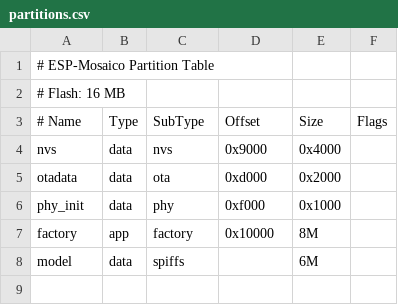
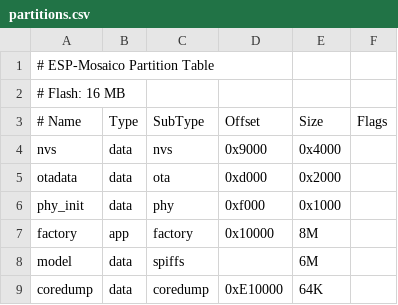
Before and after one commit to ozanoner/tinyml-demo-esp32s31, a CSV file: devkits/mosaico/partitions.csv, drawn as a sheet.

Commit message:
fix: run the Mosaico console on UART, not USB Serial/JTAG (issue #35)
The secondary-console setting is a Kconfig *choice* whose default is the USB
Serial/JTAG port, so a "# ... is not set" comment does not disable it — only
naming the other member does. Left at the default it kept
ESP_CONSOLE_USB_SERIAL_JTAG_ENABLED=y, which selects USJ_ENABLE_USB_SERIAL_JTAG
and drives GPIO33/34: the pads the left camera module claims as D2/D3. That is
why the camera could not be identified and why the board later crashed with a
white screen. CONFIG_ESP_CONSOLE_SECONDARY_NONE=y removes the conflict. The
BSP's own examples write the ineffective comment form and carry the same bug.

Also enables crash dumps to flash for this board, marked in the file as
diagnostic rather than devkit definition: this devkit's console is UART and
nothing is wired to it by default, so a panic is otherwise invisible. Needs the
coredump partition added to this devkit's partition table.

```diff
--- a/devkits/mosaico/partitions.csv
+++ b/devkits/mosaico/partitions.csv
@@ -8 +8,2 @@ factory,  app,  factory, 0x10000, 8M,
 model,    data, spiffs,  ,        6M,
+coredump, data, coredump, 0xE10000, 64K,
```
Also changed, not shown: 1 other file.
